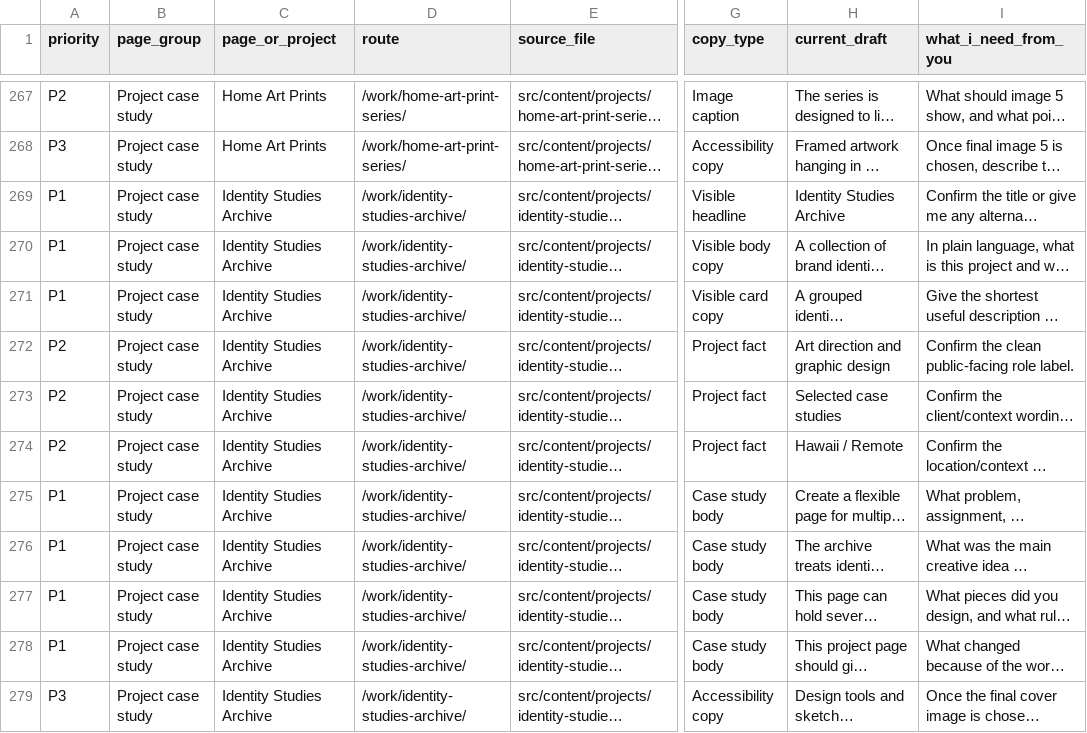
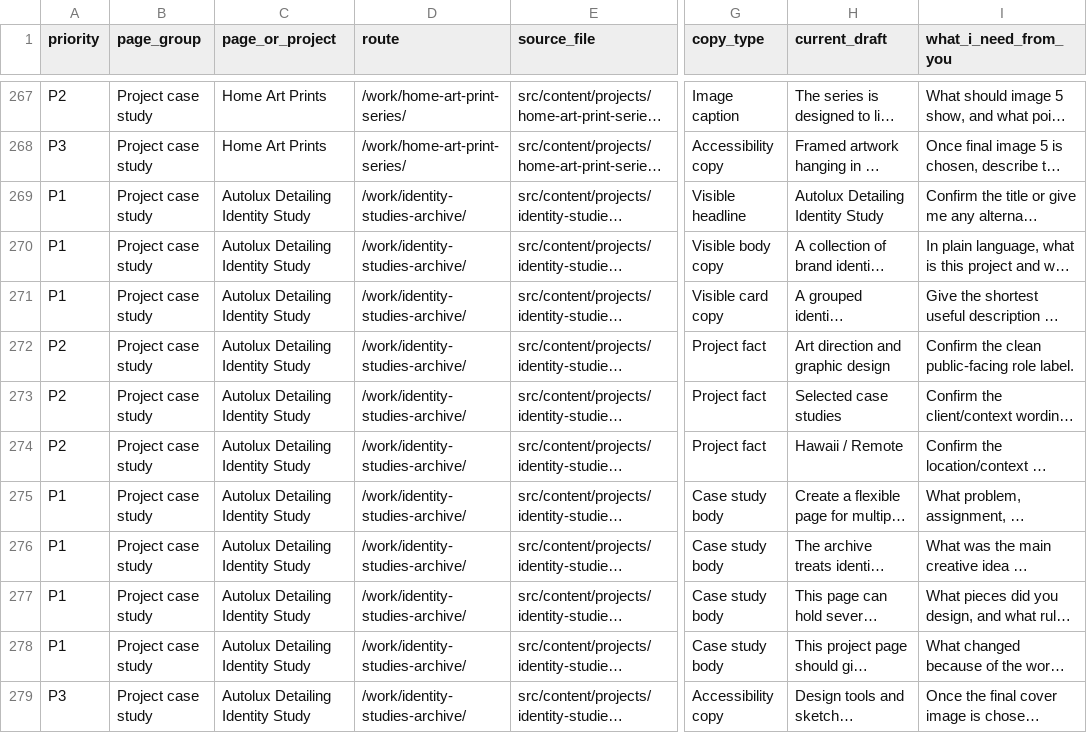
Before and after one commit to clukeabarca-dev/portfolio-site, a CSV file: docs/copy-worksheet.csv, drawn as a sheet; only a part is shown, gaps mark what is left out; long unchanged cells end in …; the diff covers the shown part only; the diff names each change by its address in the sheet, - before the commit and + after, or states it on an @@ line.

Commit message:
Refine Autolux detailing study cover

```diff
--- a/docs/copy-worksheet.csv
+++ b/docs/copy-worksheet.csv
-C269:C279 (page_or_project): Identity Studies Archive
+C269:C279 (page_or_project): Autolux Detailing Identity Study
-H269 (current_draft): Identity Studies Archive
+H269 (current_draft): Autolux Detailing Identity Study
```
Also changed, not shown: 10 edited cells elsewhere in this file, public/images/projects/image-size-guide.csv, 4 other files.
